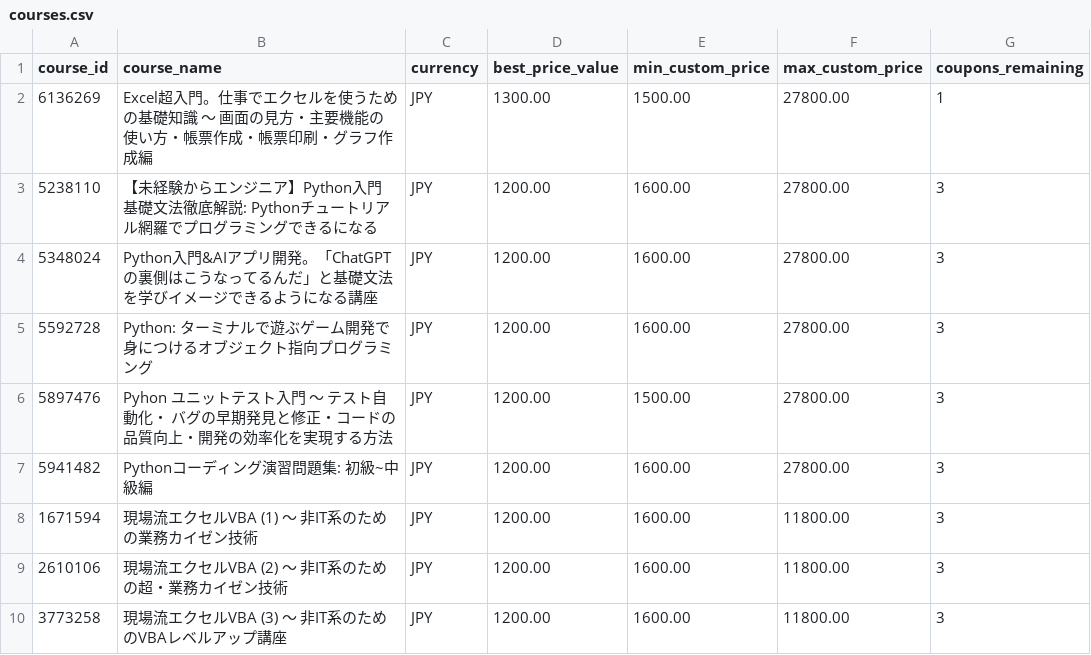
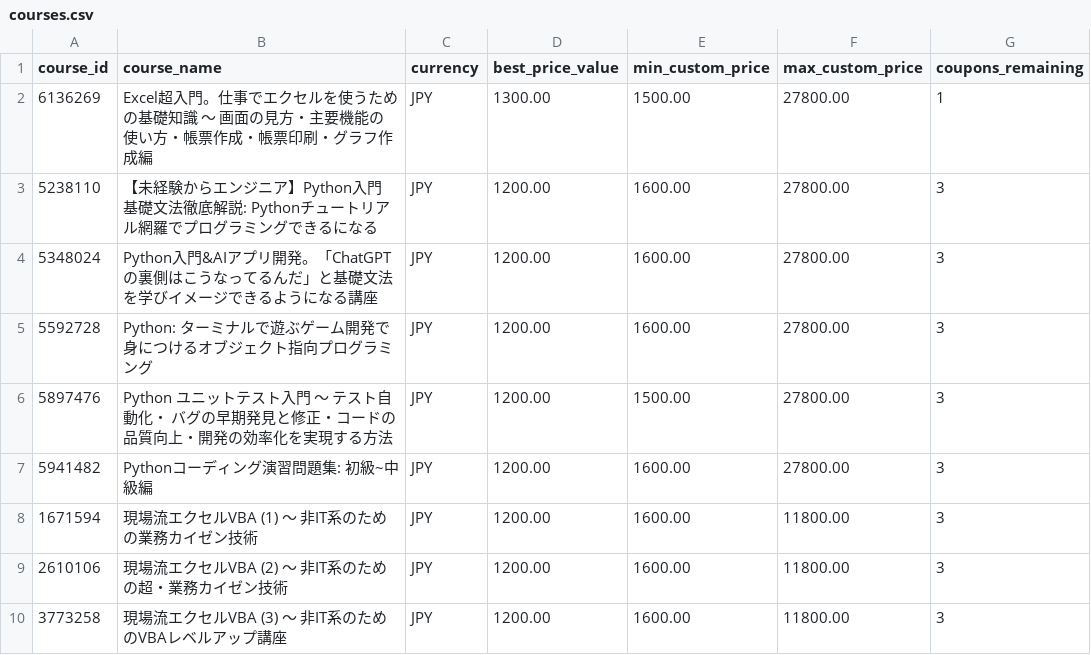
Before and after one commit to ikuma-hiroyuki/create_udemy_coupon, a CSV file: resources/courses.csv, drawn as a sheet; only a part is shown.

```diff
--- a/resources/courses.csv
+++ b/resources/courses.csv
@@ -5,3 +5,3 @@ course_id,course_name,currency,best_price_value,min_custom_price,max_custom_pric
 5592728,"Python: ターミナルで遊ぶゲーム開発で身につけるオブジェクト指向プログラミング","JPY",1200.00,1600.00,27800.00,3
-5897476,"Pyhon ユニットテスト入門 ～ テスト自動化・ バグの早期発見と修正・コードの品質向上・開発の効率化を実現する方法","JPY",1200.00,1500.00,27800.00,3
+5897476,"Python ユニットテスト入門 ～ テスト自動化・ バグの早期発見と修正・コードの品質向上・開発の効率化を実現する方法","JPY",1200.00,1500.00,27800.00,3
 5941482,"Pythonコーディング演習問題集: 初級~中級編","JPY",1200.00,1600.00,27800.00,3
```
Also changed, not shown: 5 other files.
